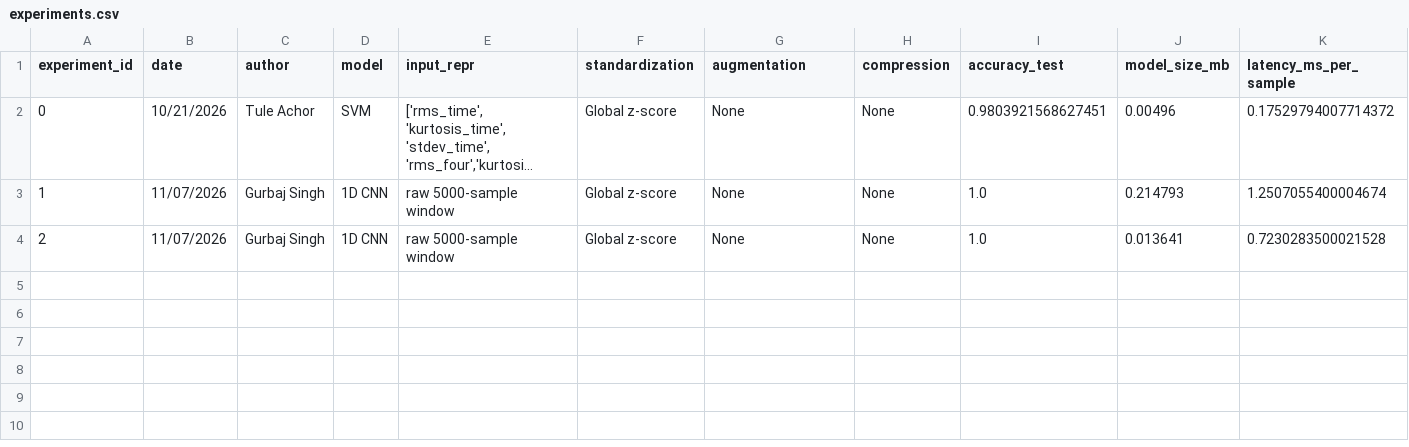
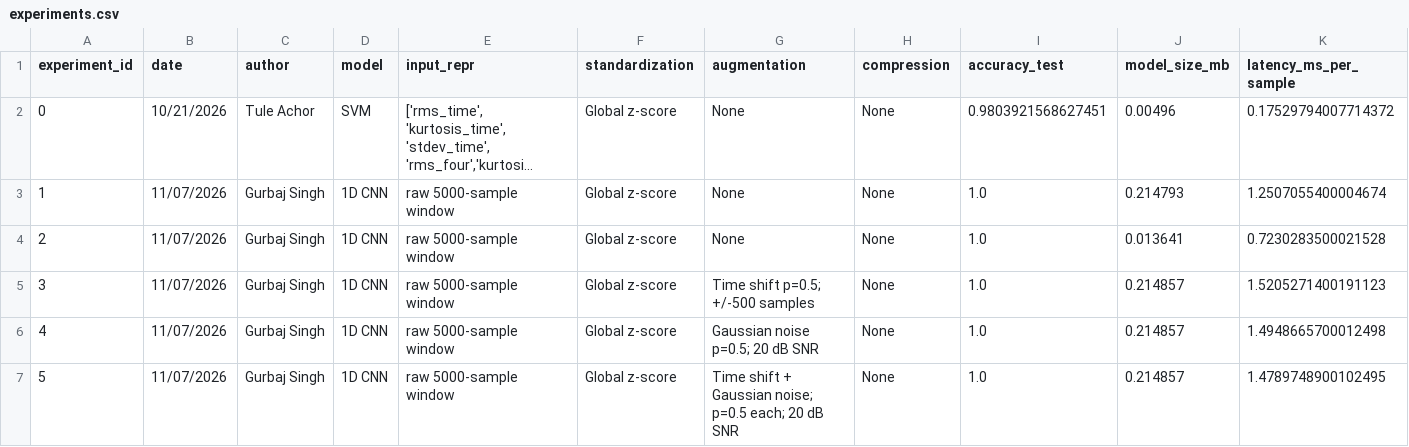
Before and after one commit to Break-Through-Tech/MathWorks-1C-unlocking-embedded-ai-through-efficient-compression, a CSV file: results/experiments.csv, drawn as a sheet; only a part is shown; long unchanged cells end in …; rows hold the shown columns only; the diff names each change by its address in the sheet, - before the commit and + after, or states it on an @@ line.

Commit message:
Log final CNN augmentation benchmark and experiment results

```diff
--- a/results/experiments.csv
+++ b/results/experiments.csv
+row 5: 3 | 11/07/2026 | Gurbaj Singh | 1D CNN | raw 5000-sample window | Global z-score | Time shift p=0.5; +/-500 samples | None | 1.0 | 0.214857 | 1.5205271400191123
+row 6: 4 | 11/07/2026 | Gurbaj Singh | 1D CNN | raw 5000-sample window | Global z-score | Gaussian noise p=0.5; 20 dB SNR | None | 1.0 | 0.214857 | 1.4948665700012498
+row 7: 5 | 11/07/2026 | Gurbaj Singh | 1D CNN | raw 5000-sample window | Global z-score | Time shift + Gaussian noise; p=0.5 each; 20 dB SNR | None | 1.0 | 0.214857 | 1.4789748900102495
```
Also changed, not shown: 2 other files.
